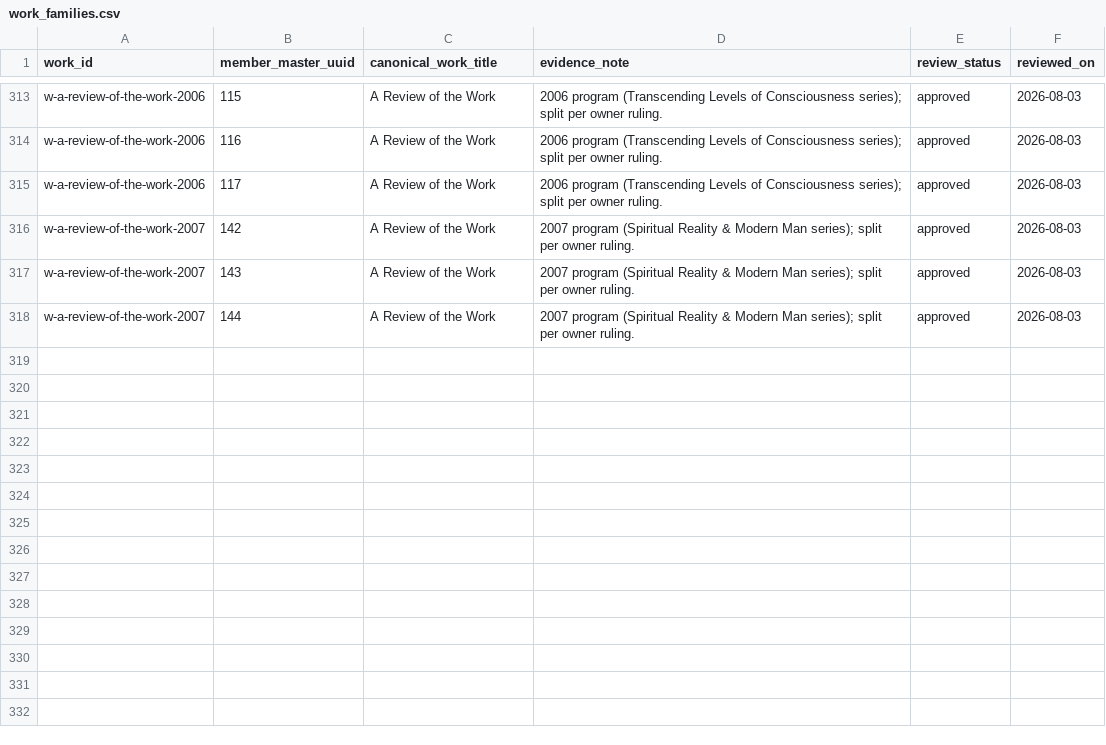
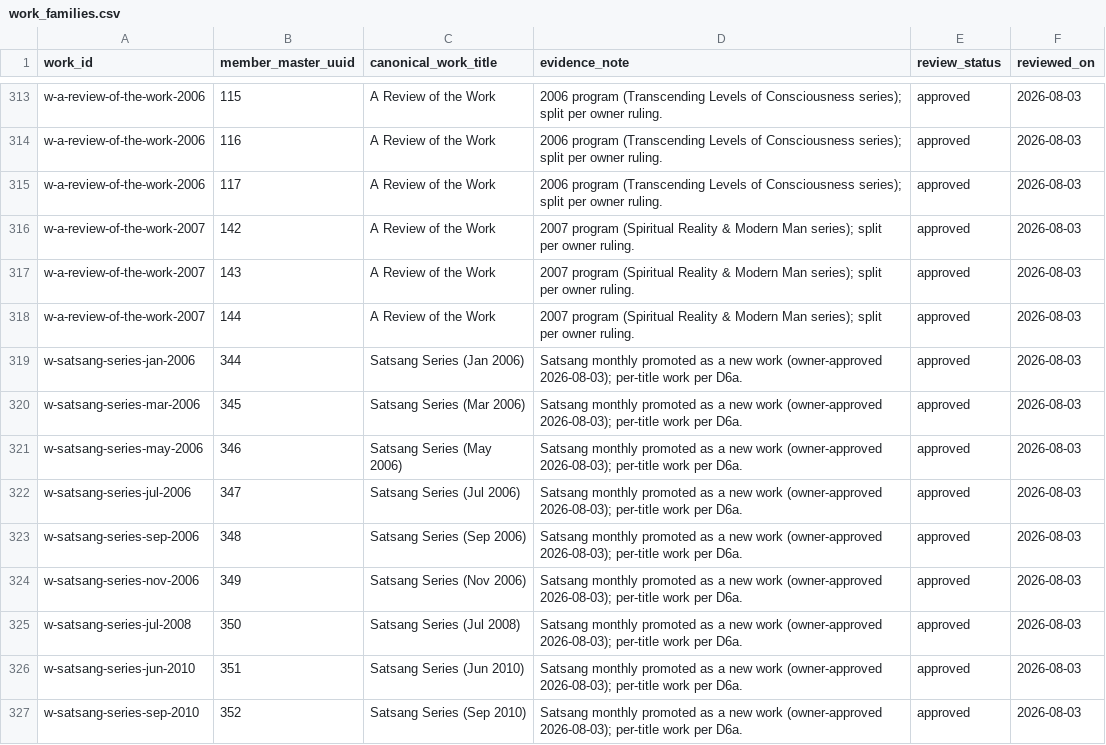
Before and after one commit to 56eli/docsheet, a CSV file: data/work_families.csv, drawn as a sheet; only a part is shown, gaps mark what is left out.

Commit message:
Session close-out: satsang work families, handoff refresh, live-site check
- 9 per-title Satsang work families (193 works / 326 members; work_id
  coverage 350/350).
- NEXT_AGENT_HANDOFF: §3 table, §4 item 10, §6 P1 refreshed to the applied
  state; TEMP_RESPONSE 11v.
- Live site verified serving main (363 rows) until merge. 90 tests, 92%.

Co-authored-by: arena-agent <297053741+arena-agent@users.noreply.github.com>

```diff
--- a/data/work_families.csv
+++ b/data/work_families.csv
@@ -318 +318,10 @@ w-a-review-of-the-work-2007,143,A Review of the Work,2007 program (Spiritual Rea
 w-a-review-of-the-work-2007,144,A Review of the Work,2007 program (Spiritual Reality & Modern Man series); split per owner ruling.,approved,2026-08-03
+w-satsang-series-jan-2006,344,Satsang Series (Jan 2006),Satsang monthly promoted as a new work (owner-approved 2026-08-03); per-title work per D6a.,approved,2026-08-03
+w-satsang-series-mar-2006,345,Satsang Series (Mar 2006),Satsang monthly promoted as a new work (owner-approved 2026-08-03); per-title work per D6a.,approved,2026-08-03
+w-satsang-series-may-2006,346,Satsang Series (May 2006),Satsang monthly promoted as a new work (owner-approved 2026-08-03); per-title work per D6a.,approved,2026-08-03
+w-satsang-series-jul-2006,347,Satsang Series (Jul 2006),Satsang monthly promoted as a new work (owner-approved 2026-08-03); per-title work per D6a.,approved,2026-08-03
+w-satsang-series-sep-2006,348,Satsang Series (Sep 2006),Satsang monthly promoted as a new work (owner-approved 2026-08-03); per-title work per D6a.,approved,2026-08-03
+w-satsang-series-nov-2006,349,Satsang Series (Nov 2006),Satsang monthly promoted as a new work (owner-approved 2026-08-03); per-title work per D6a.,approved,2026-08-03
+w-satsang-series-jul-2008,350,Satsang Series (Jul 2008),Satsang monthly promoted as a new work (owner-approved 2026-08-03); per-title work per D6a.,approved,2026-08-03
+w-satsang-series-jun-2010,351,Satsang Series (Jun 2010),Satsang monthly promoted as a new work (owner-approved 2026-08-03); per-title work per D6a.,approved,2026-08-03
+w-satsang-series-sep-2010,352,Satsang Series (Sep 2010),Satsang monthly promoted as a new work (owner-approved 2026-08-03); per-title work per D6a.,approved,2026-08-03
```
Also changed, not shown: data/research_master_draft.csv, 4 other files.
